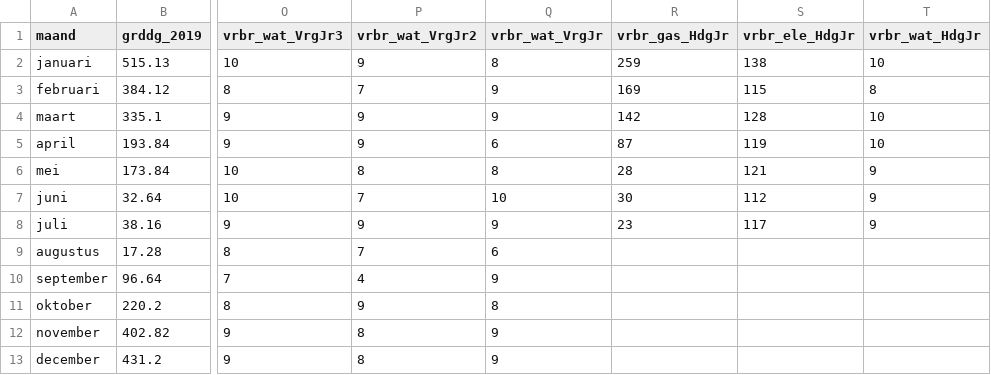
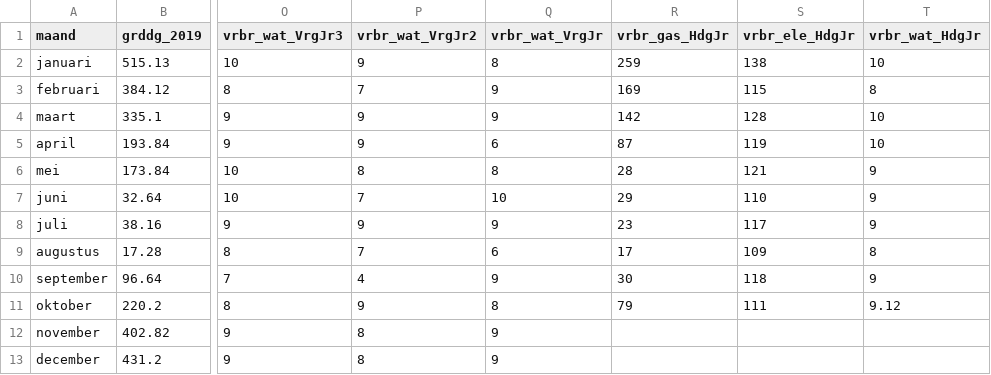
Before and after one commit to jonakeys/energieverbruik, a CSV file: energiedata.csv, drawn as a sheet; only a part is shown, gaps mark what is left out; the diff names each change by its address in the sheet, - before the commit and + after, or states it on an @@ line.

```diff
--- a/energiedata.csv
+++ b/energiedata.csv
-R7 (vrbr_gas_HdgJr): 30
+R7 (vrbr_gas_HdgJr): 29
-S7 (vrbr_ele_HdgJr): 112
+S7 (vrbr_ele_HdgJr): 110
-R9 (vrbr_gas_HdgJr): (empty)
+R9 (vrbr_gas_HdgJr): 17
-S9 (vrbr_ele_HdgJr): (empty)
+S9 (vrbr_ele_HdgJr): 109
-T9 (vrbr_wat_HdgJr): (empty)
+T9 (vrbr_wat_HdgJr): 8
-R10 (vrbr_gas_HdgJr): (empty)
+R10 (vrbr_gas_HdgJr): 30
-S10 (vrbr_ele_HdgJr): (empty)
+S10 (vrbr_ele_HdgJr): 118
-T10 (vrbr_wat_HdgJr): (empty)
+T10 (vrbr_wat_HdgJr): 9
-R11 (vrbr_gas_HdgJr): (empty)
+R11 (vrbr_gas_HdgJr): 79
-S11 (vrbr_ele_HdgJr): (empty)
+S11 (vrbr_ele_HdgJr): 111
-T11 (vrbr_wat_HdgJr): (empty)
+T11 (vrbr_wat_HdgJr): 9.12
```
Also changed, not shown: energie-stats.csv, stats-energiedata.csv, 7 other files.
